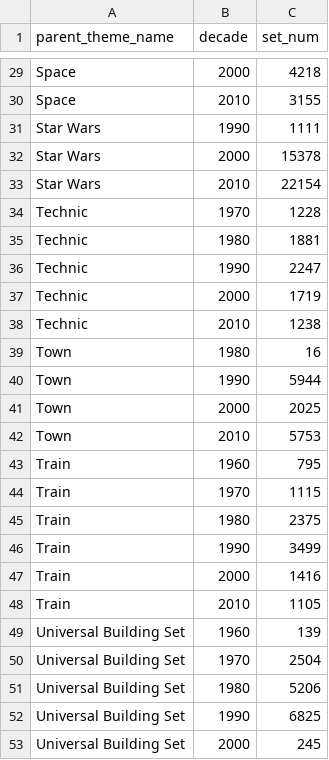
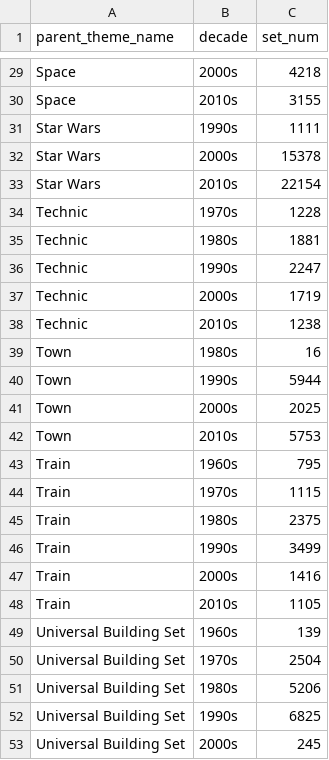
Before and after one commit to Erlemorgaine/erles-corner, a CSV file: src/assets/reduced_theme_decade.csv, drawn as a sheet; only a part is shown, gaps mark what is left out; the diff covers the shown part only; the diff names each change by its address in the sheet, - before the commit and + after, or states it on an @@ line.

```diff
--- a/src/assets/reduced_theme_decade.csv
+++ b/src/assets/reduced_theme_decade.csv
-B29 (decade): 2000
+B29 (decade): 2000s
-B30 (decade): 2010
+B30 (decade): 2010s
-B31 (decade): 1990
+B31 (decade): 1990s
-B32 (decade): 2000
+B32 (decade): 2000s
-B33 (decade): 2010
+B33 (decade): 2010s
-B34 (decade): 1970
+B34 (decade): 1970s
-B35 (decade): 1980
+B35 (decade): 1980s
-B36 (decade): 1990
+B36 (decade): 1990s
-B37 (decade): 2000
+B37 (decade): 2000s
-B38 (decade): 2010
+B38 (decade): 2010s
-B39 (decade): 1980
+B39 (decade): 1980s
-B40 (decade): 1990
+B40 (decade): 1990s
-B41 (decade): 2000
+B41 (decade): 2000s
-B42 (decade): 2010
+B42 (decade): 2010s
-B43 (decade): 1960
+B43 (decade): 1960s
-B44 (decade): 1970
+B44 (decade): 1970s
-B45 (decade): 1980
+B45 (decade): 1980s
-B46 (decade): 1990
+B46 (decade): 1990s
-B47 (decade): 2000
+B47 (decade): 2000s
-B48 (decade): 2010
+B48 (decade): 2010s
-B49 (decade): 1960
+B49 (decade): 1960s
-B50 (decade): 1970
+B50 (decade): 1970s
-B51 (decade): 1980
+B51 (decade): 1980s
-B52 (decade): 1990
+B52 (decade): 1990s
-B53 (decade): 2000
+B53 (decade): 2000s
```
Also changed, not shown: 27 edited cells elsewhere in this file, src/assets/reduced_color_data.csv, 2 other files.
